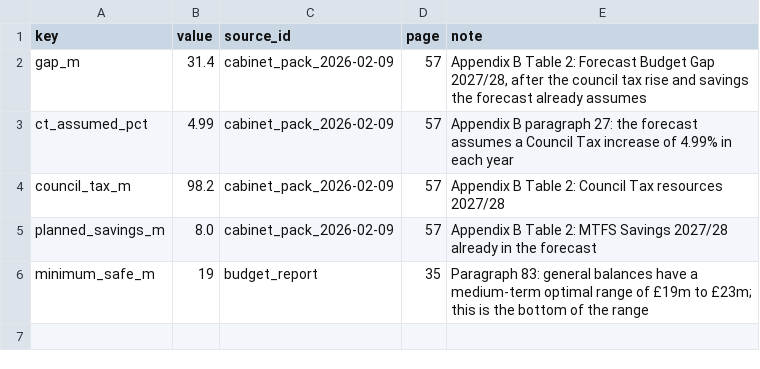
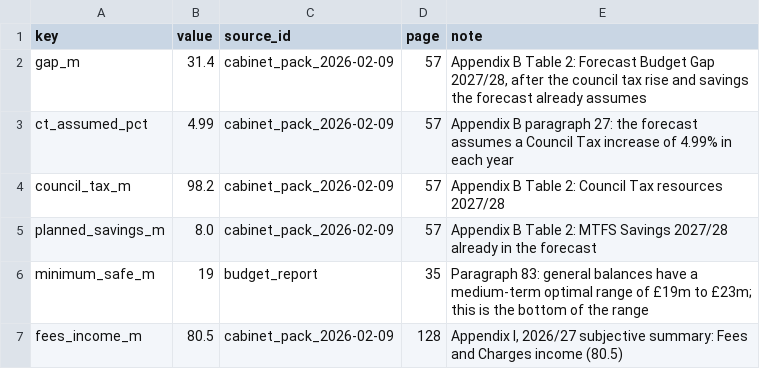
Before and after one commit to xternal/borough-ledger, a CSV file: data/manual/next_year_2027-28.csv, drawn as a sheet; the diff names each change by its address in the sheet, - before the commit and + after, or states it on an @@ line.

```diff
--- a/data/manual/next_year_2027-28.csv
+++ b/data/manual/next_year_2027-28.csv
+row 7: fees_income_m | 80.5 | cabinet_pack_2026-02-09 | 128 | Appendix I, 2026/27 subjective summary: Fees and Charges income (80.5)
```
Also changed, not shown: 6 other files.
